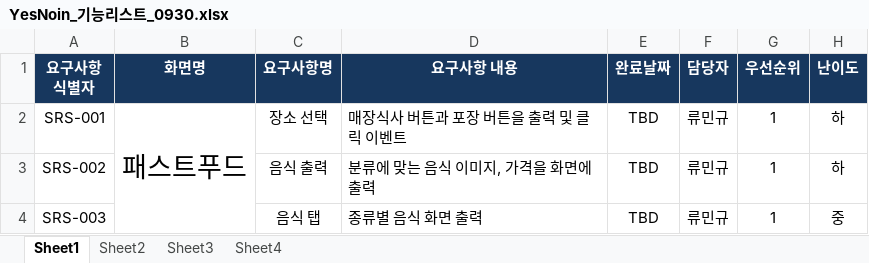
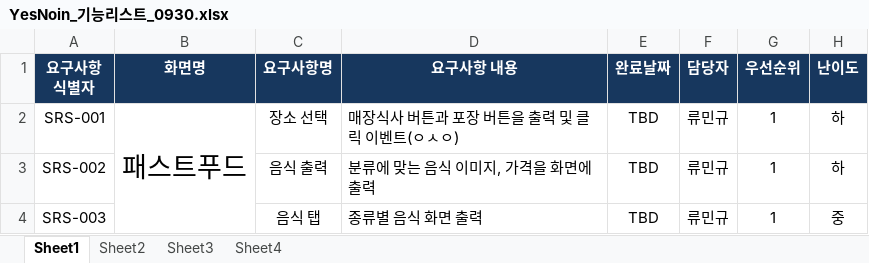
Before and after one commit to dahyun91/Test, an Excel workbook: 최종/2019_10_01/YesNoin_기능리스트_0930.xlsx, sheet Sheet1, drawn as a sheet; only a part is shown; values as stored, in another font and other column widths than the file's, no borders; the diff names each change by its address in the sheet, - before the commit and + after, or states it on an @@ line.

Commit message:
Update YesNoin_기능리스트_0930.xlsx

```diff
--- a/최종/2019_10_01/YesNoin_기능리스트_0930.xlsx (sheet Sheet1)
+++ b/최종/2019_10_01/YesNoin_기능리스트_0930.xlsx (sheet Sheet1)
-D2 (요구사항 내용): 매장식사 버튼과 포장 버튼을 출력 및 클릭 이벤트
+D2 (요구사항 내용): 매장식사 버튼과 포장 버튼을 출력 및 클릭 이벤트(ㅇㅅㅇ)
```
